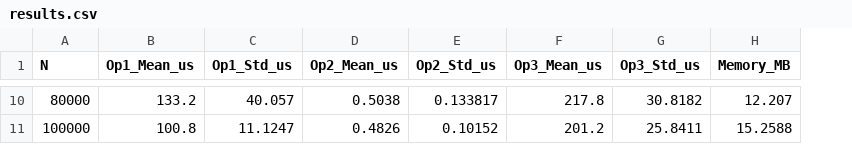
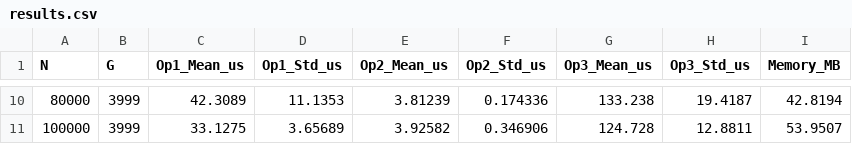
Before and after one commit to antoninayakubovska-ai/HomeWork_1, a CSV file: results.csv, drawn as a sheet; only a part is shown, gaps mark what is left out; addresses are those after the commit; the diff covers the shown part only; the diff names each change by its address in the sheet, - before the commit and + after, or states it on an @@ line.

```diff
--- a/results.csv
+++ b/results.csv
+column B (G), rows 10-11: 3999 | 3999
-C10 (Op1_Mean_us): 133.2
+C10 (Op1_Mean_us): 42.3089
-D10 (Op1_Std_us): 40.057
+D10 (Op1_Std_us): 11.1353
-E10 (Op2_Mean_us): 0.5038
+E10 (Op2_Mean_us): 3.81239
-F10 (Op2_Std_us): 0.133817
+F10 (Op2_Std_us): 0.174336
-G10 (Op3_Mean_us): 217.8
+G10 (Op3_Mean_us): 133.238
-H10 (Op3_Std_us): 30.8182
+H10 (Op3_Std_us): 19.4187
-I10 (Memory_MB): 12.207
+I10 (Memory_MB): 42.8194
-C11 (Op1_Mean_us): 100.8
+C11 (Op1_Mean_us): 33.1275
-D11 (Op1_Std_us): 11.1247
+D11 (Op1_Std_us): 3.65689
-E11 (Op2_Mean_us): 0.4826
+E11 (Op2_Mean_us): 3.92582
-F11 (Op2_Std_us): 0.10152
+F11 (Op2_Std_us): 0.346906
-G11 (Op3_Mean_us): 201.2
+G11 (Op3_Mean_us): 124.728
-H11 (Op3_Std_us): 25.8411
+H11 (Op3_Std_us): 12.8811
-I11 (Memory_MB): 15.2588
+I11 (Memory_MB): 53.9507
```
Also changed, not shown: 56 edited cells elsewhere in this file, 3 other files.
